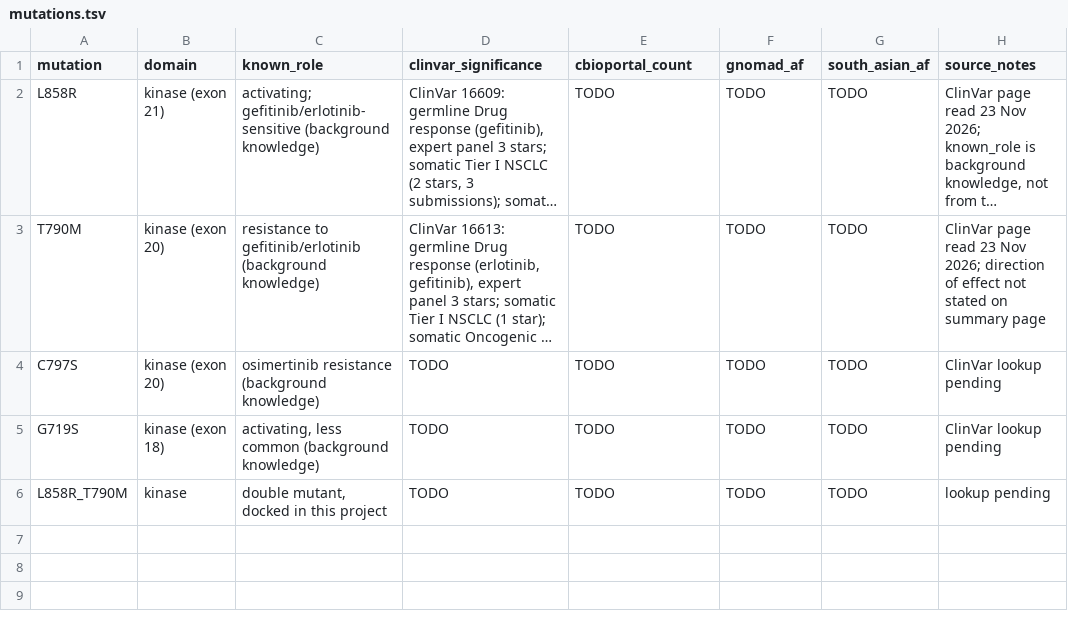
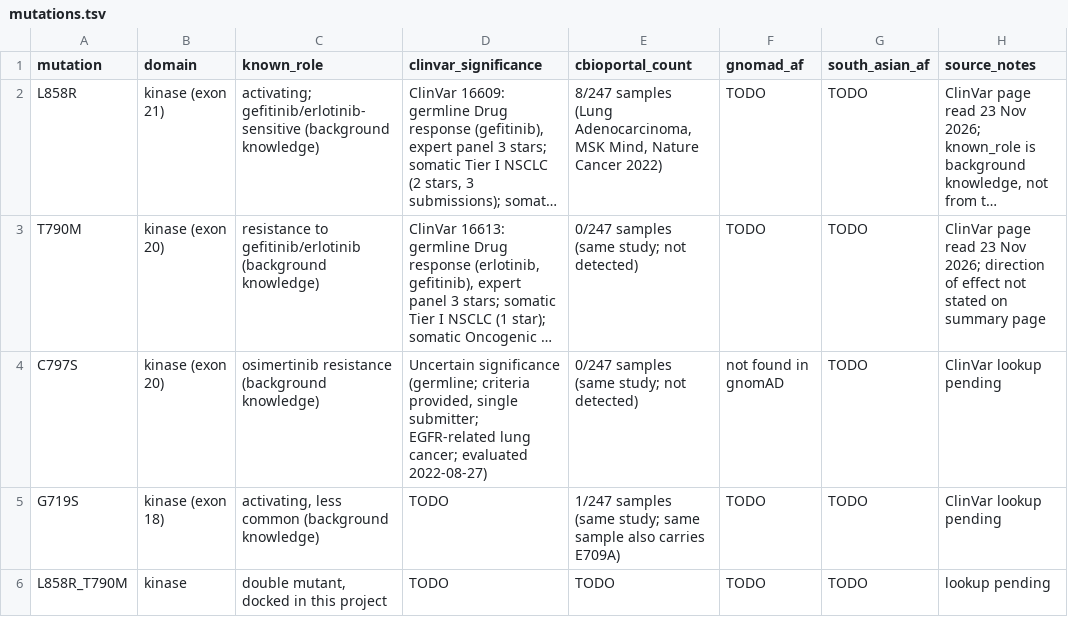
Before and after one commit to garv4354-ui/variant-aware-docking, a TSV file: 02_variants/mutations.tsv, drawn as a sheet; long unchanged cells end in …; the diff names each change by its address in the sheet, - before the commit and + after, or states it on an @@ line.

Commit message:
Phase 2: add cBioPortal EGFR mutation counts

```diff
--- a/02_variants/mutations.tsv
+++ b/02_variants/mutations.tsv
-E2 (cbioportal_count): TODO
+E2 (cbioportal_count): 8/247 samples (Lung Adenocarcinoma, MSK Mind, Nature Cancer 2022)
-E3:E4 (cbioportal_count): TODO
+E3:E4 (cbioportal_count): 0/247 samples (same study; not detected)
-D4 (clinvar_significance): TODO
+D4 (clinvar_significance): Uncertain significance (germline; criteria provided, single submitter; EGFR-related lung cancer; evaluated 2022-08-27)
-F4 (gnomad_af): TODO
+F4 (gnomad_af): not found in gnomAD
-E5 (cbioportal_count): TODO
+E5 (cbioportal_count): 1/247 samples (same study; same sample also carries E709A)
```
